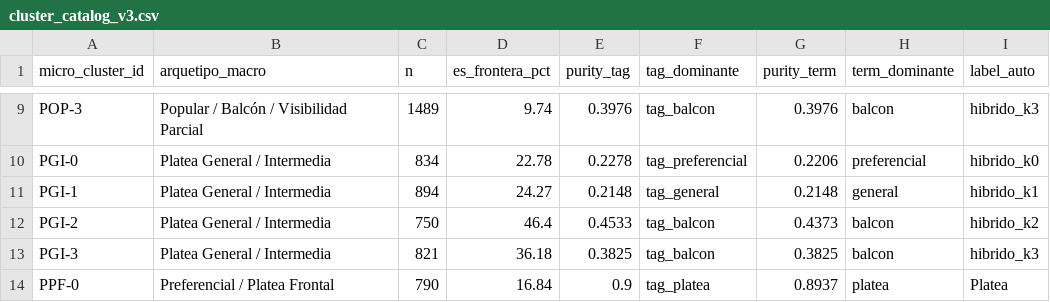
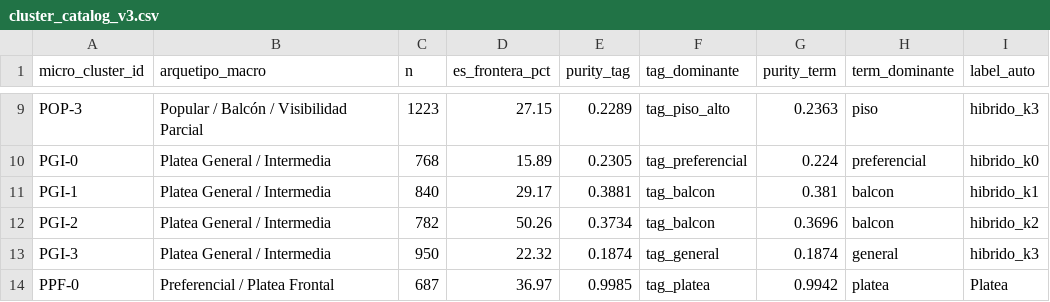
Before and after one commit to valentinatuboleta/clusterizacion-localidades, a CSV file: data/processed/cluster_catalog_v3.csv, drawn as a sheet; only a part is shown, gaps mark what is left out; the diff covers the shown part only; the diff names each change by its address in the sheet, - before the commit and + after, or states it on an @@ line.

```diff
--- a/data/processed/cluster_catalog_v3.csv
+++ b/data/processed/cluster_catalog_v3.csv
-C9 (n): 1489
+C9 (n): 1223
-D9 (es_frontera_pct): 9.74
+D9 (es_frontera_pct): 27.15
-E9 (purity_tag): 0.3976
+E9 (purity_tag): 0.2289
-F9 (tag_dominante): tag_balcon
+F9 (tag_dominante): tag_piso_alto
-G9 (purity_term): 0.3976
+G9 (purity_term): 0.2363
-H9 (term_dominante): balcon
+H9 (term_dominante): piso
-C10 (n): 834
+C10 (n): 768
-D10 (es_frontera_pct): 22.78
+D10 (es_frontera_pct): 15.89
-E10 (purity_tag): 0.2278
+E10 (purity_tag): 0.2305
-G10 (purity_term): 0.2206
+G10 (purity_term): 0.224
-C11 (n): 894
+C11 (n): 840
-D11 (es_frontera_pct): 24.27
+D11 (es_frontera_pct): 29.17
-E11 (purity_tag): 0.2148
+E11 (purity_tag): 0.3881
-F11 (tag_dominante): tag_general
+F11 (tag_dominante): tag_balcon
-G11 (purity_term): 0.2148
+G11 (purity_term): 0.381
-H11 (term_dominante): general
+H11 (term_dominante): balcon
-C12 (n): 750
+C12 (n): 782
-D12 (es_frontera_pct): 46.4
+D12 (es_frontera_pct): 50.26
-E12 (purity_tag): 0.4533
+E12 (purity_tag): 0.3734
-G12 (purity_term): 0.4373
+G12 (purity_term): 0.3696
-C13 (n): 821
+C13 (n): 950
-D13 (es_frontera_pct): 36.18
+D13 (es_frontera_pct): 22.32
-E13 (purity_tag): 0.3825
+E13 (purity_tag): 0.1874
-F13 (tag_dominante): tag_balcon
+F13 (tag_dominante): tag_general
-G13 (purity_term): 0.3825
+G13 (purity_term): 0.1874
-H13 (term_dominante): balcon
+H13 (term_dominante): general
-C14 (n): 790
+C14 (n): 687
-D14 (es_frontera_pct): 16.84
+D14 (es_frontera_pct): 36.97
-E14 (purity_tag): 0.9
+E14 (purity_tag): 0.9985
-G14 (purity_term): 0.8937
+G14 (purity_term): 0.9942
```
Also changed, not shown: 1 removed row and 52 edited cells elsewhere in this file, 5 other files.
